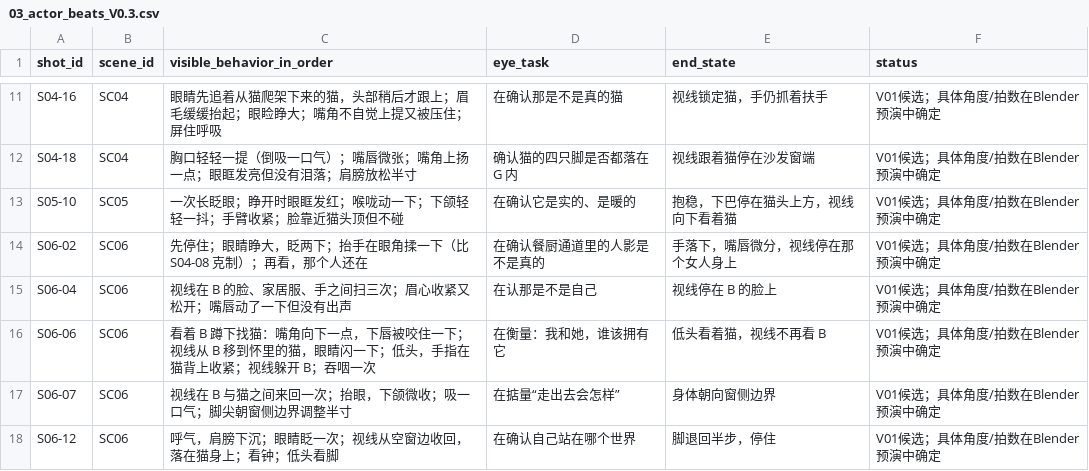
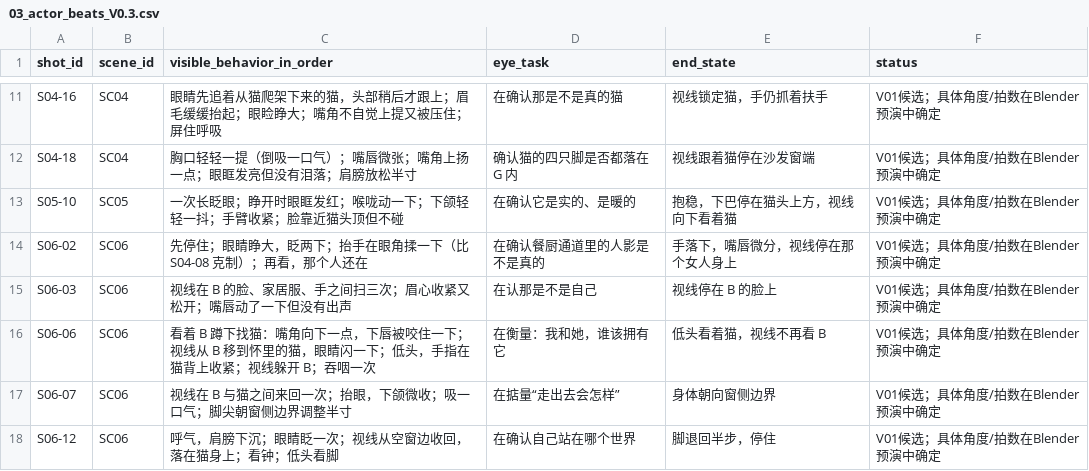
Before and after one commit to longrenai99-yixiangzi/agent-memory, a CSV file: projects/另一个家的布布/planning/03_actor_beats_V0.3.csv, drawn as a sheet; only a part is shown, gaps mark what is left out.

```diff
--- a/projects/另一个家的布布/planning/03_actor_beats_V0.3.csv
+++ b/projects/另一个家的布布/planning/03_actor_beats_V0.3.csv
@@ -14,3 +14,3 @@ S05-10,SC05,一次长眨眼；睁开时眼眶发红；喉咙动一下；下颌
 S06-02,SC06,先停住；眼睛睁大，眨两下；抬手在眼角揉一下（比 S04-08 克制）；再看，那个人还在,在确认餐厨通道里的人影是不是真的,手落下，嘴唇微分，视线停在那个女人身上,V01候选；具体角度/拍数在Blender预演中确定
-S06-04,SC06,视线在 B 的脸、家居服、手之间扫三次；眉心收紧又松开；嘴唇动了一下但没有出声,在认那是不是自己,视线停在 B 的脸上,V01候选；具体角度/拍数在Blender预演中确定
+S06-03,SC06,视线在 B 的脸、家居服、手之间扫三次；眉心收紧又松开；嘴唇动了一下但没有出声,在认那是不是自己,视线停在 B 的脸上,V01候选；具体角度/拍数在Blender预演中确定
 S06-06,SC06,看着 B 蹲下找猫：嘴角向下一点，下唇被咬住一下；视线从 B 移到怀里的猫，眼睛闪一下；低头，手指在猫背上收紧；视线躲开 B；吞咽一次,在衡量：我和她，谁该拥有它,低头看着猫，视线不再看 B,V01候选；具体角度/拍数在Blender预演中确定
```
Also changed, not shown: projects/另一个家的布布/planning/02_full_shotlist_SC02-SC07_V0.3.csv, 37 other files.
